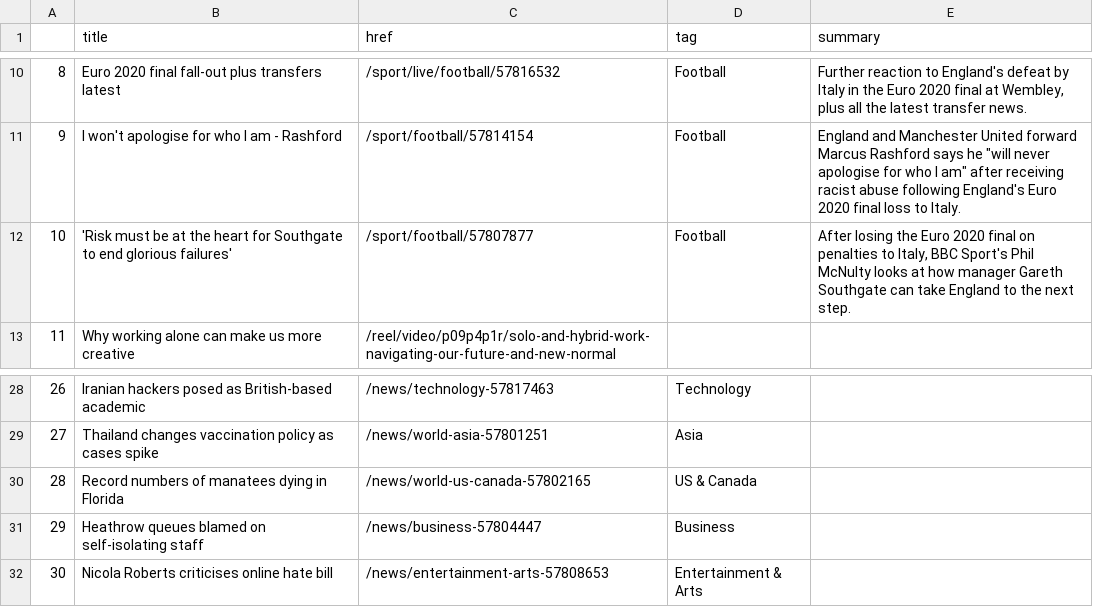
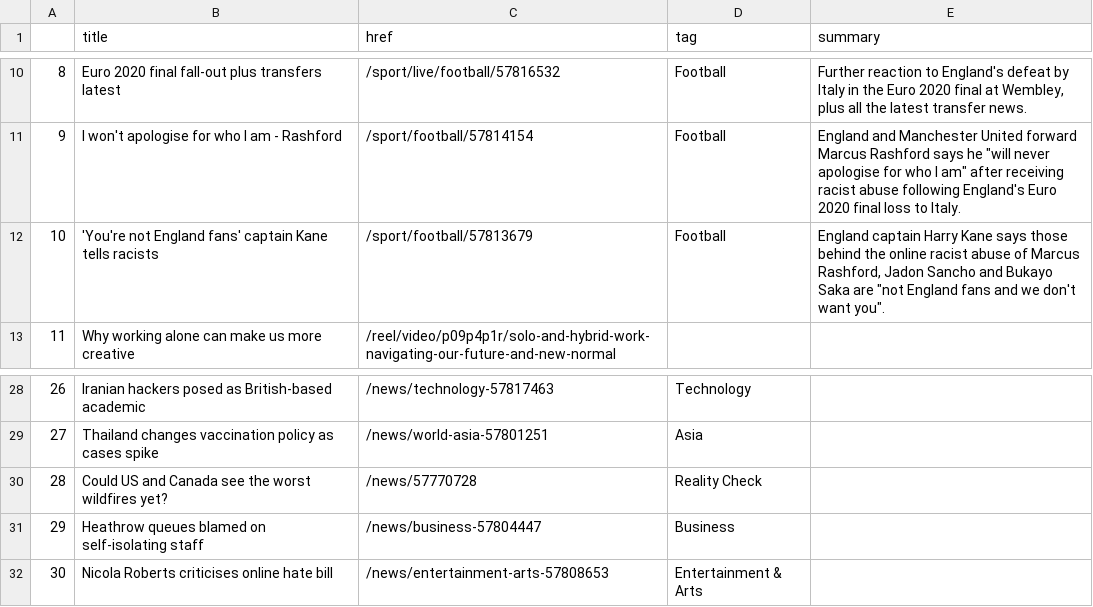
Before and after one commit to bronna/auto-scraper, a CSV file: bbc-headlines.csv, drawn as a sheet; only a part is shown, gaps mark what is left out.

```diff
--- a/bbc-headlines.csv
+++ b/bbc-headlines.csv
@@ -11,3 +11,3 @@
 9,I won't apologise for who I am - Rashford,/sport/football/57814154,Football,"England and Manchester United forward Marcus Rashford says he ""will never apologise for who I am"" after receiving racist abuse following England's Euro 2020 final loss to Italy."
-10,'Risk must be at the heart for Southgate to end glorious failures',/sport/football/57807877,Football,"After losing the Euro 2020 final on penalties to Italy, BBC Sport's Phil McNulty looks at how manager Gareth Southgate can take England to the next step."
+10,'You're not England fans' captain Kane tells racists,/sport/football/57813679,Football,"England captain Harry Kane says those behind the online racist abuse of Marcus Rashford, Jadon Sancho and Bukayo Saka are ""not England fans and we don't want you""."
 11,Why working alone can make us more creative,/reel/video/p09p4p1r/solo-and-hybrid-work-navigating-our-future-and-new-normal,,
@@ -29,3 +29,3 @@
 27,Thailand changes vaccination policy as cases spike,/news/world-asia-57801251,Asia,
-28,Record numbers of manatees dying in Florida,/news/world-us-canada-57802165,US & Canada,
+28,Could US and Canada see the worst wildfires yet?,/news/57770728,Reality Check,
 29,Heathrow queues blamed on self-isolating staff,/news/business-57804447,Business,
```
